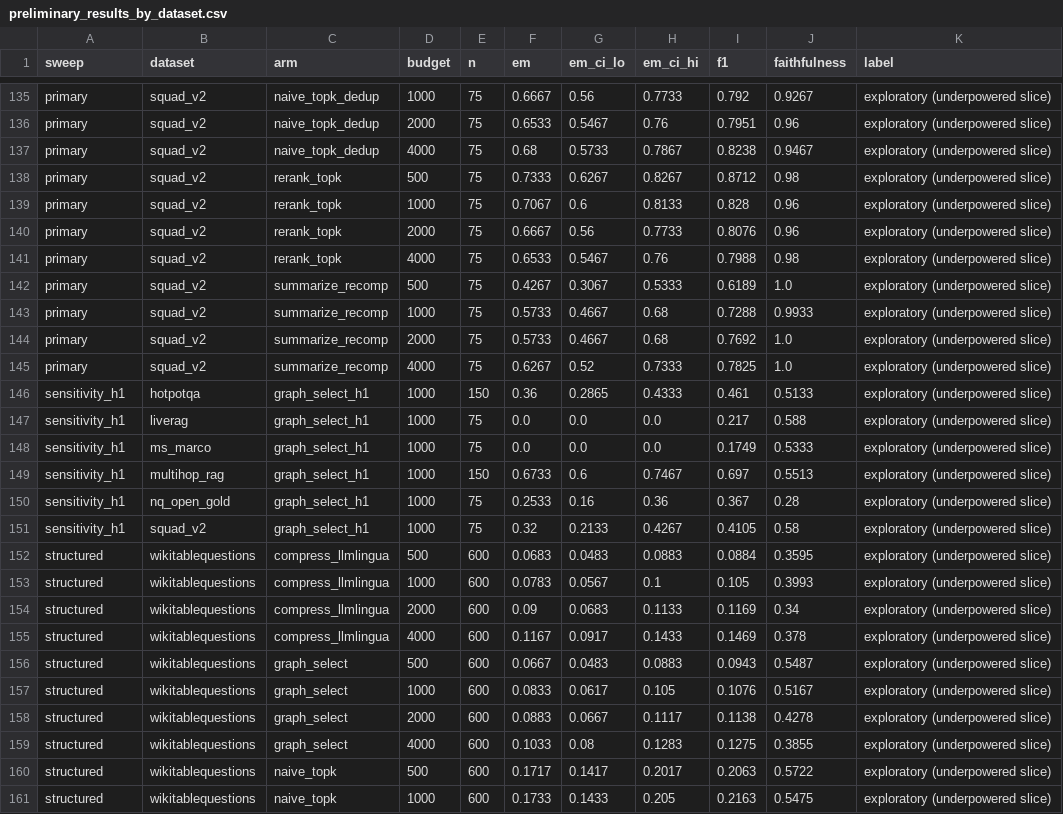
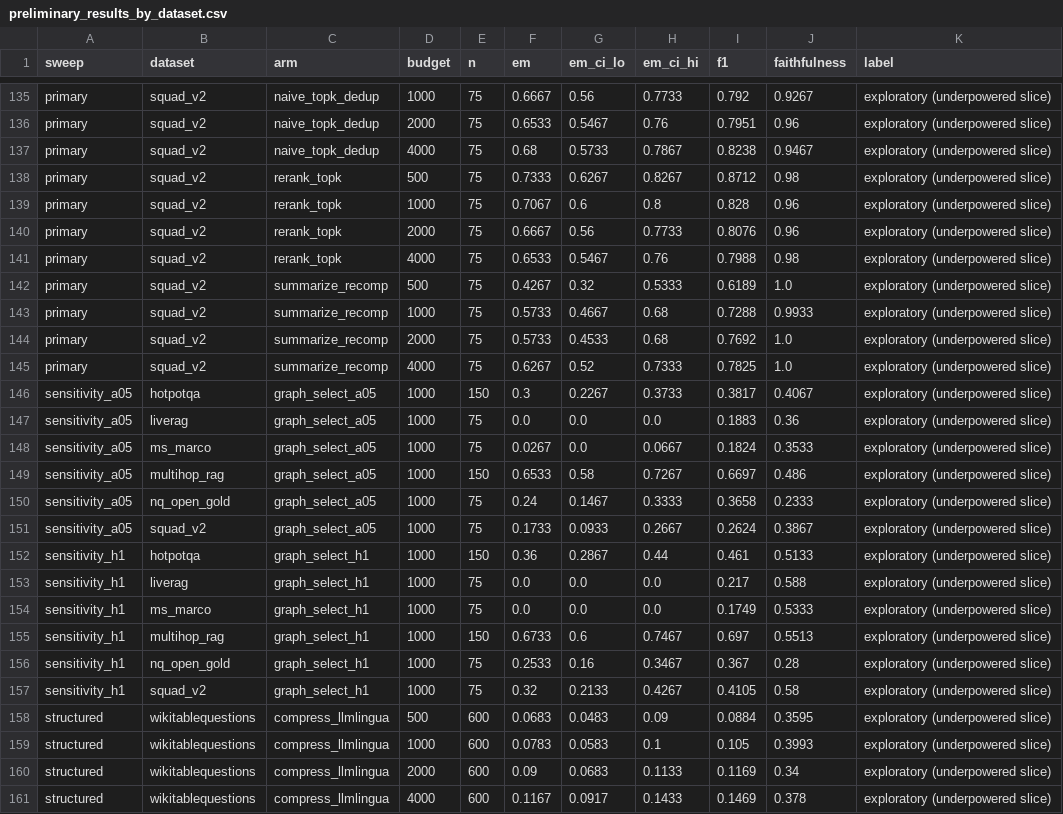
Before and after one commit to esmaeil-abedi-dev/rag-token-budget, a CSV file: outputs/preliminary_results_by_dataset.csv, drawn as a sheet; only a part is shown, gaps mark what is left out; the shorter side is filled out with more unchanged rows; the diff covers the shown part only.

```diff
--- a/outputs/preliminary_results_by_dataset.csv
+++ b/outputs/preliminary_results_by_dataset.csv
@@ -138,10 +138,16 @@ primary,squad_v2,naive_topk_dedup,4000,75,0.68,0.5733,0.7867,0.8238,0.9467,explo
 primary,squad_v2,rerank_topk,500,75,0.7333,0.6267,0.8267,0.8712,0.98,exploratory (underpowered slice)
-primary,squad_v2,rerank_topk,1000,75,0.7067,0.6,0.8133,0.828,0.96,exploratory (underpowered slice)
+primary,squad_v2,rerank_topk,1000,75,0.7067,0.6,0.8,0.828,0.96,exploratory (underpowered slice)
 primary,squad_v2,rerank_topk,2000,75,0.6667,0.56,0.7733,0.8076,0.96,exploratory (underpowered slice)
 primary,squad_v2,rerank_topk,4000,75,0.6533,0.5467,0.76,0.7988,0.98,exploratory (underpowered slice)
-primary,squad_v2,summarize_recomp,500,75,0.4267,0.3067,0.5333,0.6189,1.0,exploratory (underpowered slice)
+primary,squad_v2,summarize_recomp,500,75,0.4267,0.32,0.5333,0.6189,1.0,exploratory (underpowered slice)
 primary,squad_v2,summarize_recomp,1000,75,0.5733,0.4667,0.68,0.7288,0.9933,exploratory (underpowered slice)
-primary,squad_v2,summarize_recomp,2000,75,0.5733,0.4667,0.68,0.7692,1.0,exploratory (underpowered slice)
+primary,squad_v2,summarize_recomp,2000,75,0.5733,0.4533,0.68,0.7692,1.0,exploratory (underpowered slice)
 primary,squad_v2,summarize_recomp,4000,75,0.6267,0.52,0.7333,0.7825,1.0,exploratory (underpowered slice)
-sensitivity_h1,hotpotqa,graph_select_h1,1000,150,0.36,0.2865,0.4333,0.461,0.5133,exploratory (underpowered slice)
+sensitivity_a05,hotpotqa,graph_select_a05,1000,150,0.3,0.2267,0.3733,0.3817,0.4067,exploratory (underpowered slice)
+sensitivity_a05,liverag,graph_select_a05,1000,75,0.0,0.0,0.0,0.1883,0.36,exploratory (underpowered slice)
+sensitivity_a05,ms_marco,graph_select_a05,1000,75,0.0267,0.0,0.0667,0.1824,0.3533,exploratory (underpowered slice)
+sensitivity_a05,multihop_rag,graph_select_a05,1000,150,0.6533,0.58,0.7267,0.6697,0.486,exploratory (underpowered slice)
+sensitivity_a05,nq_open_gold,graph_select_a05,1000,75,0.24,0.1467,0.3333,0.3658,0.2333,exploratory (underpowered slice)
+sensitivity_a05,squad_v2,graph_select_a05,1000,75,0.1733,0.0933,0.2667,0.2624,0.3867,exploratory (underpowered slice)
+sensitivity_h1,hotpotqa,graph_select_h1,1000,150,0.36,0.2867,0.44,0.461,0.5133,exploratory (underpowered slice)
 sensitivity_h1,liverag,graph_select_h1,1000,75,0.0,0.0,0.0,0.217,0.588,exploratory (underpowered slice)
@@ -149,6 +155,6 @@ sensitivity_h1,ms_marco,graph_select_h1,1000,75,0.0,0.0,0.0,0.1749,0.5333,explor
 sensitivity_h1,multihop_rag,graph_select_h1,1000,150,0.6733,0.6,0.7467,0.697,0.5513,exploratory (underpowered slice)
-sensitivity_h1,nq_open_gold,graph_select_h1,1000,75,0.2533,0.16,0.36,0.367,0.28,exploratory (underpowered slice)
+sensitivity_h1,nq_open_gold,graph_select_h1,1000,75,0.2533,0.16,0.3467,0.367,0.28,exploratory (underpowered slice)
 sensitivity_h1,squad_v2,graph_select_h1,1000,75,0.32,0.2133,0.4267,0.4105,0.58,exploratory (underpowered slice)
-structured,wikitablequestions,compress_llmlingua,500,600,0.0683,0.0483,0.0883,0.0884,0.3595,exploratory (underpowered slice)
-structured,wikitablequestions,compress_llmlingua,1000,600,0.0783,0.0567,0.1,0.105,0.3993,exploratory (underpowered slice)
+structured,wikitablequestions,compress_llmlingua,500,600,0.0683,0.0483,0.09,0.0884,0.3595,exploratory (underpowered slice)
+structured,wikitablequestions,compress_llmlingua,1000,600,0.0783,0.0583,0.1,0.105,0.3993,exploratory (underpowered slice)
 structured,wikitablequestions,compress_llmlingua,2000,600,0.09,0.0683,0.1133,0.1169,0.34,exploratory (underpowered slice)
```
Also changed, not shown: 25 edited cells elsewhere in this file, outputs/preliminary_results.csv, outputs/sample_size_observed.csv, 16 other files.
